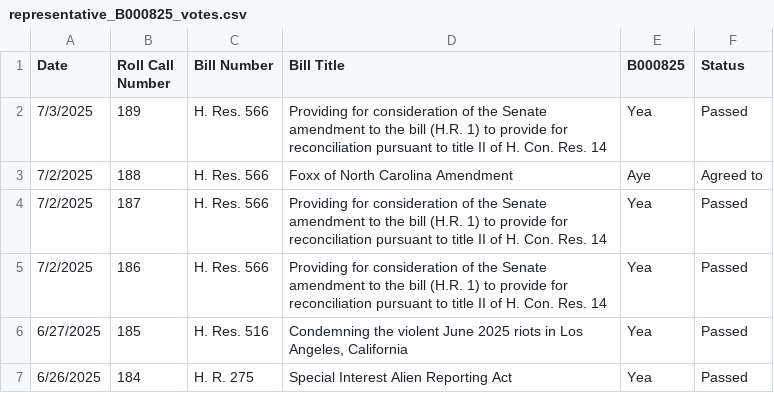
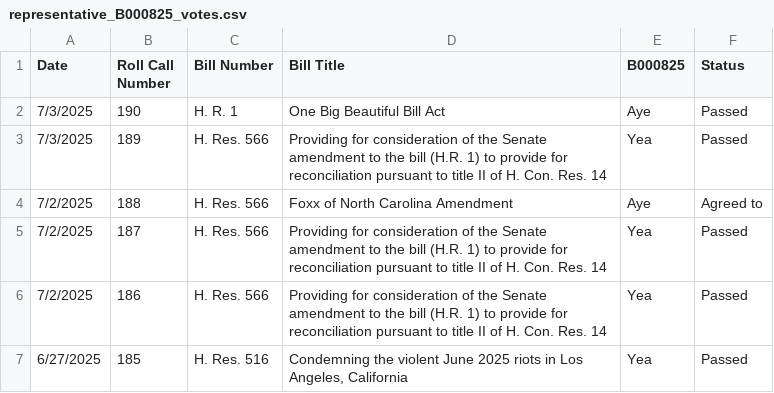
Before and after one commit to githamm/congressional-vote-tracker, a CSV file: representative_B000825_votes.csv, drawn as a sheet; only a part is shown; the shorter side is filled out with more unchanged rows; the diff names each change by its address in the sheet, - before the commit and + after, or states it on an @@ line.

```diff
--- a/representative_B000825_votes.csv
+++ b/representative_B000825_votes.csv
+row 2: 7/3/2025 | 190 | H. R. 1 | One Big Beautiful Bill Act | Aye | Passed
```
Also changed, not shown: all_votes.csv, representative_C001121_votes.csv, 6 other files.
